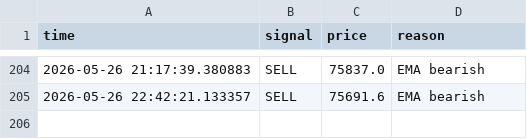
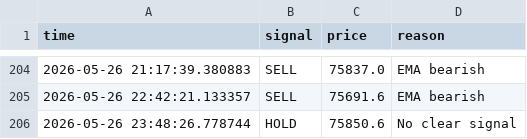
Before and after one commit to GivsonThapa/Ai-Trading, a CSV file: data/decision_log.csv, drawn as a sheet; only a part is shown, gaps mark what is left out; the diff names each change by its address in the sheet, - before the commit and + after, or states it on an @@ line.

```diff
--- a/data/decision_log.csv
+++ b/data/decision_log.csv
+row 206: 2026-05-26 23:48:26.778744 | HOLD | 75850.6 | No clear signal
```
